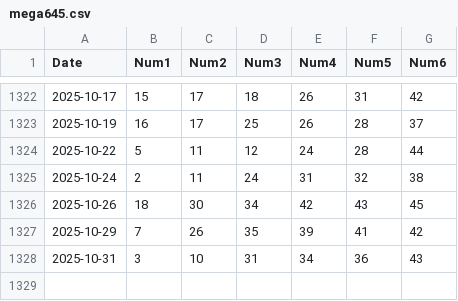
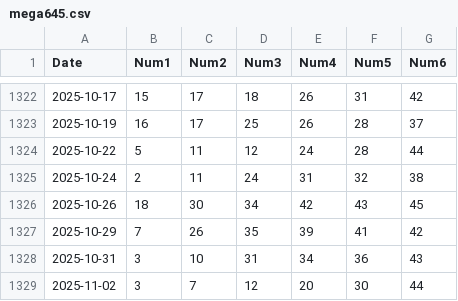
Before and after one commit to longzenn/vietlott645-data, a CSV file: static/mega645.csv, drawn as a sheet; only a part is shown, gaps mark what is left out; the diff names each change by its address in the sheet, - before the commit and + after, or states it on an @@ line.

```diff
--- a/static/mega645.csv
+++ b/static/mega645.csv
+row 1329: 2025-11-02 | 3 | 7 | 12 | 20 | 30 | 44
```
